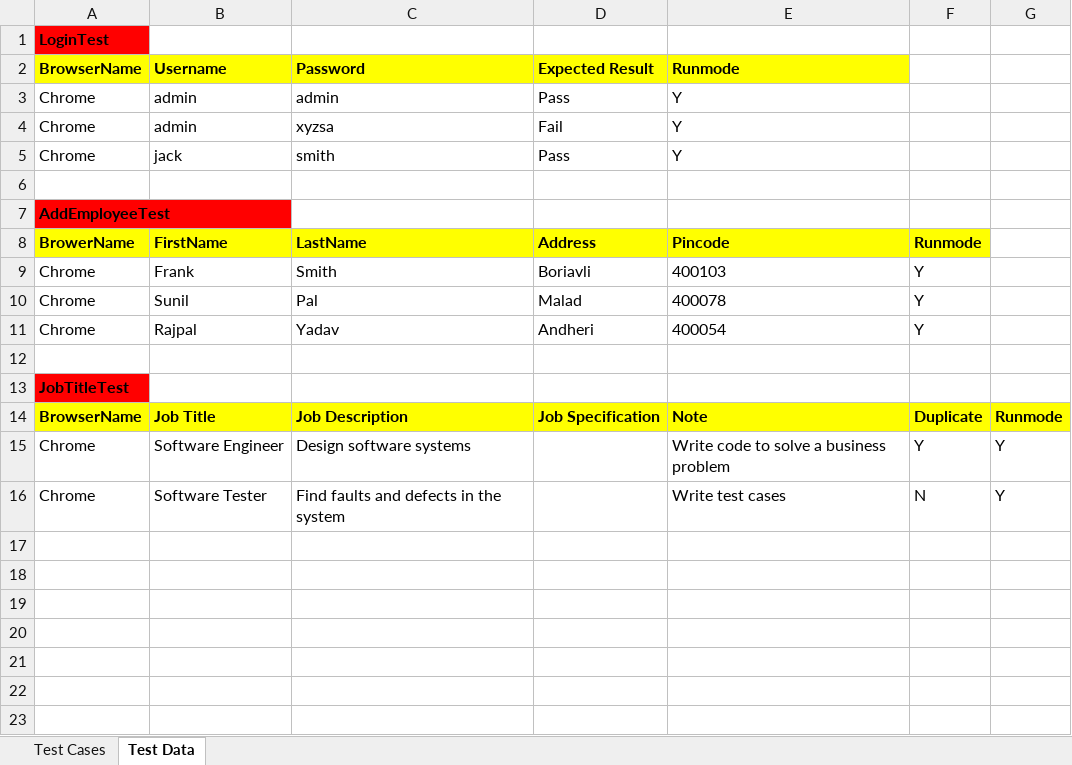
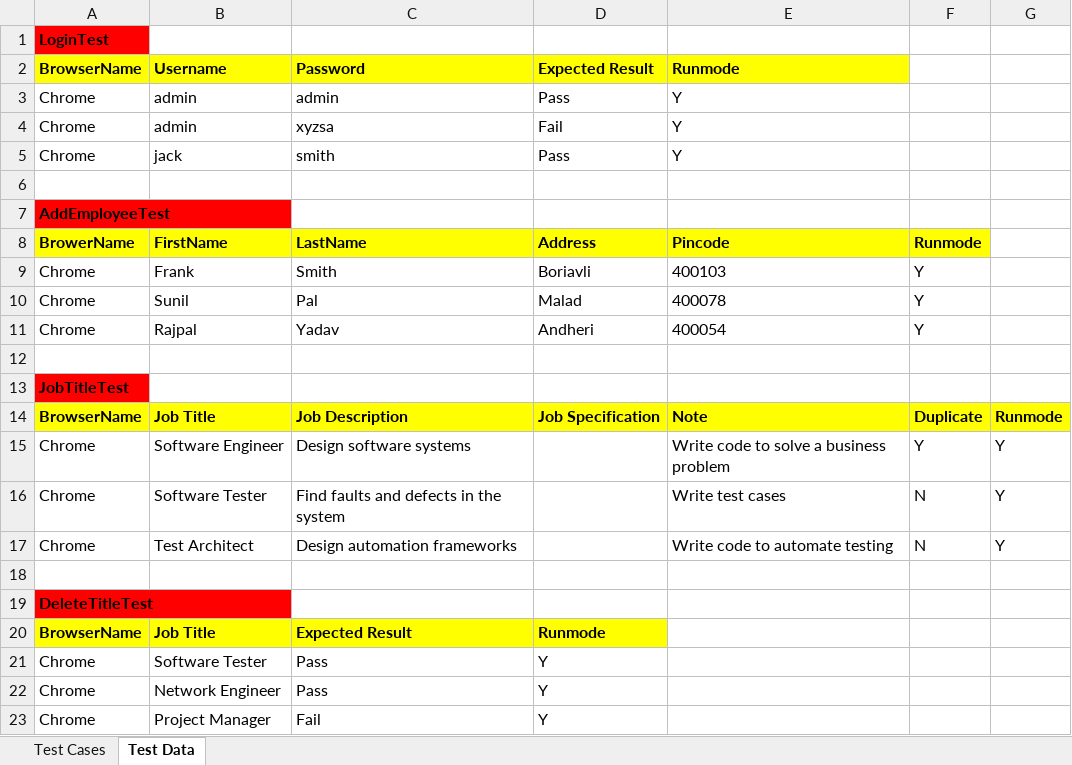
Before and after one commit to joeljulianace/OrangeHRMS, an Excel workbook: data/OrangeHRMS.xlsx, sheet Test Data, drawn as a sheet; values as stored, in another font and other column widths than the file's, no borders; the diff names each change by its address in the sheet, - before the commit and + after, or states it on an @@ line.

Commit message:
added delete job titles test

```diff
--- a/data/OrangeHRMS.xlsx (sheet Test Data)
+++ b/data/OrangeHRMS.xlsx (sheet Test Data)
+row 17: Chrome | Test Architect | Design automation frameworks |  | Write code to automate testing | N | Y
+row 18: (empty)
+row 19: DeleteTitleTest
+row 20: BrowserName | Job Title | Expected Result | Runmode
+row 21: Chrome | Software Tester | Pass | Y
+row 22: Chrome | Network Engineer | Pass | Y
+row 23: Chrome | Project Manager | Fail | Y
```
Also changed, not shown: sheet Test Cases, 47 other files.
